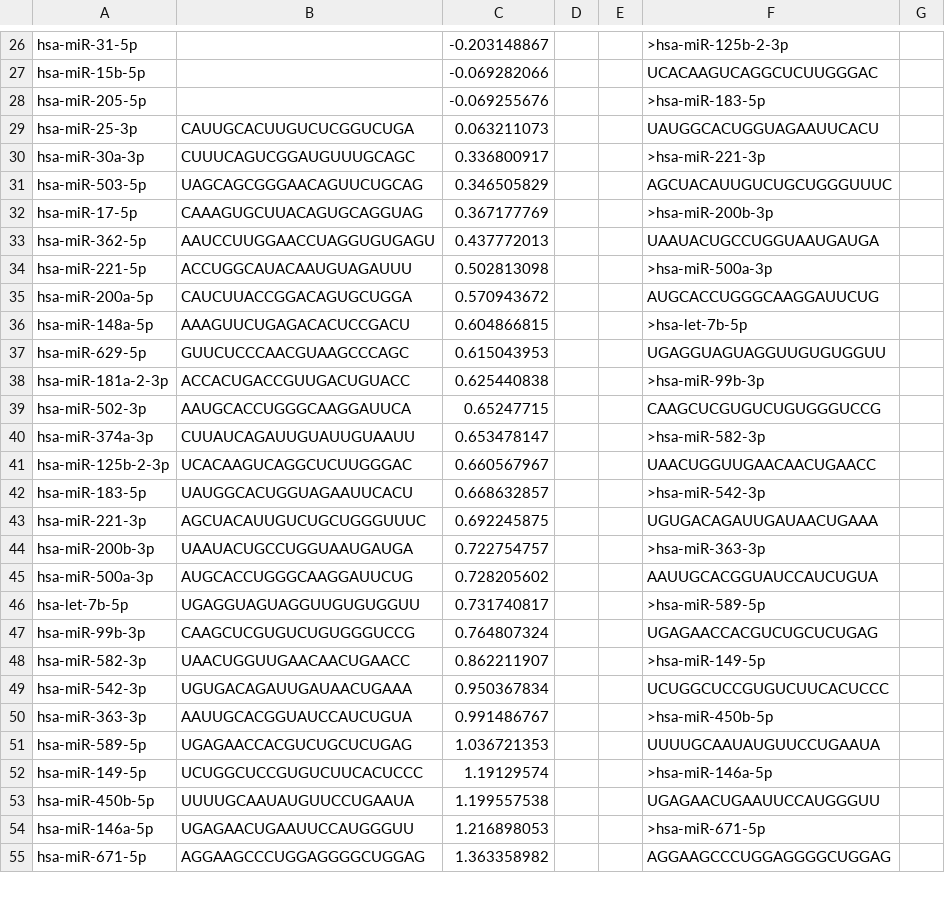
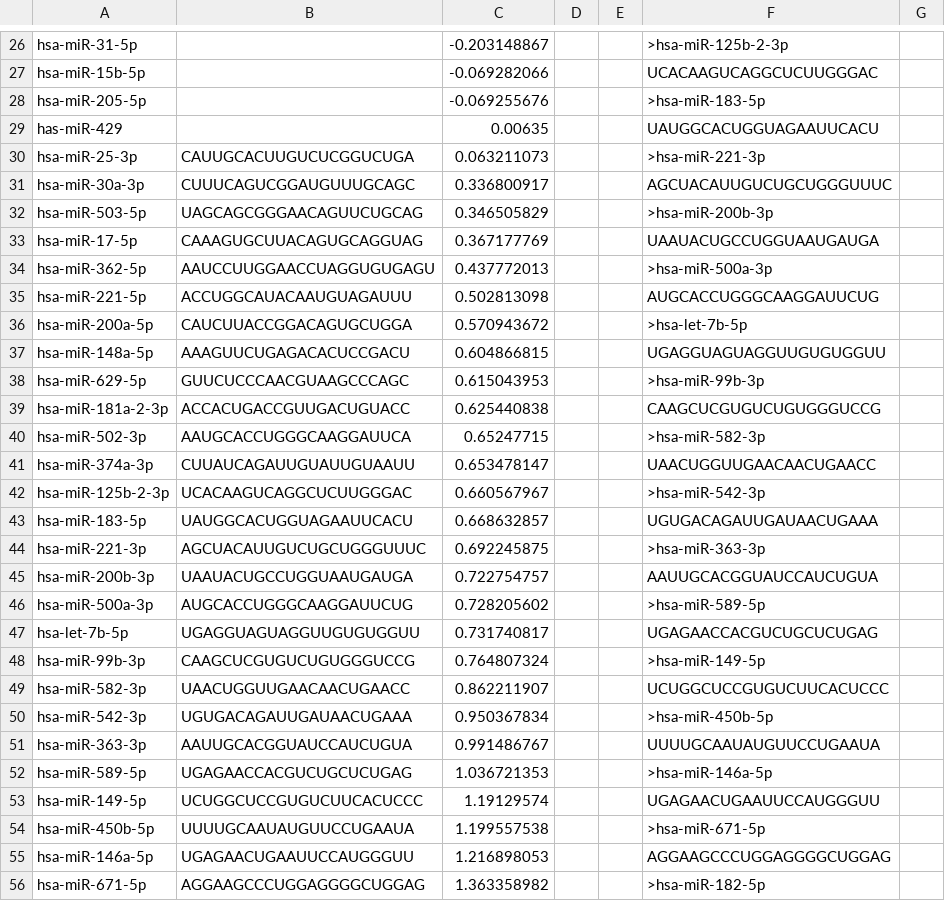
Before and after one commit to HarleyRobinson/Honours2, a CSV file: Data/EXO/DESeq/FCCellvExoFCCav1vGFP.csv, drawn as a sheet; only a part is shown, gaps mark what is left out; the diff covers the shown part only.

```diff
--- a/Data/EXO/DESeq/FCCellvExoFCCav1vGFP.csv
+++ b/Data/EXO/DESeq/FCCellvExoFCCav1vGFP.csv
@@ -28,28 +28,29 @@ hsa-miR-15b-5p,,-0.069282066,,,UCACAAGUCAGGCUCUUGGGAC,
 hsa-miR-205-5p,,-0.069255676,,,>hsa-miR-183-5p,
-hsa-miR-25-3p,CAUUGCACUUGUCUCGGUCUGA,0.063211073,,,UAUGGCACUGGUAGAAUUCACU,
-hsa-miR-30a-3p,CUUUCAGUCGGAUGUUUGCAGC,0.336800917,,,>hsa-miR-221-3p,
-hsa-miR-503-5p,UAGCAGCGGGAACAGUUCUGCAG,0.346505829,,,AGCUACAUUGUCUGCUGGGUUUC,
-hsa-miR-17-5p,CAAAGUGCUUACAGUGCAGGUAG,0.367177769,,,>hsa-miR-200b-3p,
-hsa-miR-362-5p,AAUCCUUGGAACCUAGGUGUGAGU,0.437772013,,,UAAUACUGCCUGGUAAUGAUGA,
-hsa-miR-221-5p,ACCUGGCAUACAAUGUAGAUUU,0.502813098,,,>hsa-miR-500a-3p,
-hsa-miR-200a-5p,CAUCUUACCGGACAGUGCUGGA,0.570943672,,,AUGCACCUGGGCAAGGAUUCUG,
-hsa-miR-148a-5p,AAAGUUCUGAGACACUCCGACU,0.604866815,,,>hsa-let-7b-5p,
-hsa-miR-629-5p,GUUCUCCCAACGUAAGCCCAGC,0.615043953,,,UGAGGUAGUAGGUUGUGUGGUU,
-hsa-miR-181a-2-3p,ACCACUGACCGUUGACUGUACC,0.625440838,,,>hsa-miR-99b-3p,
-hsa-miR-502-3p,AAUGCACCUGGGCAAGGAUUCA,0.65247715,,,CAAGCUCGUGUCUGUGGGUCCG,
-hsa-miR-374a-3p,CUUAUCAGAUUGUAUUGUAAUU,0.653478147,,,>hsa-miR-582-3p,
-hsa-miR-125b-2-3p,UCACAAGUCAGGCUCUUGGGAC,0.660567967,,,UAACUGGUUGAACAACUGAACC,
-hsa-miR-183-5p,UAUGGCACUGGUAGAAUUCACU,0.668632857,,,>hsa-miR-542-3p,
-hsa-miR-221-3p,AGCUACAUUGUCUGCUGGGUUUC,0.692245875,,,UGUGACAGAUUGAUAACUGAAA,
-hsa-miR-200b-3p,UAAUACUGCCUGGUAAUGAUGA,0.722754757,,,>hsa-miR-363-3p,
-hsa-miR-500a-3p,AUGCACCUGGGCAAGGAUUCUG,0.728205602,,,AAUUGCACGGUAUCCAUCUGUA,
-hsa-let-7b-5p,UGAGGUAGUAGGUUGUGUGGUU,0.731740817,,,>hsa-miR-589-5p,
-hsa-miR-99b-3p,CAAGCUCGUGUCUGUGGGUCCG,0.764807324,,,UGAGAACCACGUCUGCUCUGAG,
-hsa-miR-582-3p,UAACUGGUUGAACAACUGAACC,0.862211907,,,>hsa-miR-149-5p,
-hsa-miR-542-3p,UGUGACAGAUUGAUAACUGAAA,0.950367834,,,UCUGGCUCCGUGUCUUCACUCCC,
-hsa-miR-363-3p,AAUUGCACGGUAUCCAUCUGUA,0.991486767,,,>hsa-miR-450b-5p,
-hsa-miR-589-5p,UGAGAACCACGUCUGCUCUGAG,1.036721353,,,UUUUGCAAUAUGUUCCUGAAUA,
-hsa-miR-149-5p,UCUGGCUCCGUGUCUUCACUCCC,1.19129574,,,>hsa-miR-146a-5p,
-hsa-miR-450b-5p,UUUUGCAAUAUGUUCCUGAAUA,1.199557538,,,UGAGAACUGAAUUCCAUGGGUU,
-hsa-miR-146a-5p,UGAGAACUGAAUUCCAUGGGUU,1.216898053,,,>hsa-miR-671-5p,
-hsa-miR-671-5p,AGGAAGCCCUGGAGGGGCUGGAG,1.363358982,,,AGGAAGCCCUGGAGGGGCUGGAG,
+has-miR-429,,0.00635,,,UAUGGCACUGGUAGAAUUCACU,
+hsa-miR-25-3p,CAUUGCACUUGUCUCGGUCUGA,0.063211073,,,>hsa-miR-221-3p,
+hsa-miR-30a-3p,CUUUCAGUCGGAUGUUUGCAGC,0.336800917,,,AGCUACAUUGUCUGCUGGGUUUC,
+hsa-miR-503-5p,UAGCAGCGGGAACAGUUCUGCAG,0.346505829,,,>hsa-miR-200b-3p,
+hsa-miR-17-5p,CAAAGUGCUUACAGUGCAGGUAG,0.367177769,,,UAAUACUGCCUGGUAAUGAUGA,
+hsa-miR-362-5p,AAUCCUUGGAACCUAGGUGUGAGU,0.437772013,,,>hsa-miR-500a-3p,
+hsa-miR-221-5p,ACCUGGCAUACAAUGUAGAUUU,0.502813098,,,AUGCACCUGGGCAAGGAUUCUG,
+hsa-miR-200a-5p,CAUCUUACCGGACAGUGCUGGA,0.570943672,,,>hsa-let-7b-5p,
+hsa-miR-148a-5p,AAAGUUCUGAGACACUCCGACU,0.604866815,,,UGAGGUAGUAGGUUGUGUGGUU,
+hsa-miR-629-5p,GUUCUCCCAACGUAAGCCCAGC,0.615043953,,,>hsa-miR-99b-3p,
+hsa-miR-181a-2-3p,ACCACUGACCGUUGACUGUACC,0.625440838,,,CAAGCUCGUGUCUGUGGGUCCG,
+hsa-miR-502-3p,AAUGCACCUGGGCAAGGAUUCA,0.65247715,,,>hsa-miR-582-3p,
+hsa-miR-374a-3p,CUUAUCAGAUUGUAUUGUAAUU,0.653478147,,,UAACUGGUUGAACAACUGAACC,
+hsa-miR-125b-2-3p,UCACAAGUCAGGCUCUUGGGAC,0.660567967,,,>hsa-miR-542-3p,
+hsa-miR-183-5p,UAUGGCACUGGUAGAAUUCACU,0.668632857,,,UGUGACAGAUUGAUAACUGAAA,
+hsa-miR-221-3p,AGCUACAUUGUCUGCUGGGUUUC,0.692245875,,,>hsa-miR-363-3p,
+hsa-miR-200b-3p,UAAUACUGCCUGGUAAUGAUGA,0.722754757,,,AAUUGCACGGUAUCCAUCUGUA,
+hsa-miR-500a-3p,AUGCACCUGGGCAAGGAUUCUG,0.728205602,,,>hsa-miR-589-5p,
+hsa-let-7b-5p,UGAGGUAGUAGGUUGUGUGGUU,0.731740817,,,UGAGAACCACGUCUGCUCUGAG,
+hsa-miR-99b-3p,CAAGCUCGUGUCUGUGGGUCCG,0.764807324,,,>hsa-miR-149-5p,
+hsa-miR-582-3p,UAACUGGUUGAACAACUGAACC,0.862211907,,,UCUGGCUCCGUGUCUUCACUCCC,
+hsa-miR-542-3p,UGUGACAGAUUGAUAACUGAAA,0.950367834,,,>hsa-miR-450b-5p,
+hsa-miR-363-3p,AAUUGCACGGUAUCCAUCUGUA,0.991486767,,,UUUUGCAAUAUGUUCCUGAAUA,
+hsa-miR-589-5p,UGAGAACCACGUCUGCUCUGAG,1.036721353,,,>hsa-miR-146a-5p,
+hsa-miR-149-5p,UCUGGCUCCGUGUCUUCACUCCC,1.19129574,,,UGAGAACUGAAUUCCAUGGGUU,
+hsa-miR-450b-5p,UUUUGCAAUAUGUUCCUGAAUA,1.199557538,,,>hsa-miR-671-5p,
+hsa-miR-146a-5p,UGAGAACUGAAUUCCAUGGGUU,1.216898053,,,AGGAAGCCCUGGAGGGGCUGGAG,
+hsa-miR-671-5p,AGGAAGCCCUGGAGGGGCUGGAG,1.363358982,,,>hsa-miR-182-5p,
```
Also changed, not shown: 1 removed row and 24 edited cells elsewhere in this file, 6 other files.
